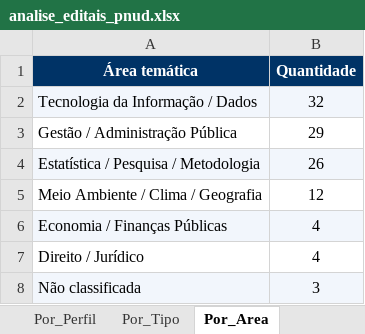
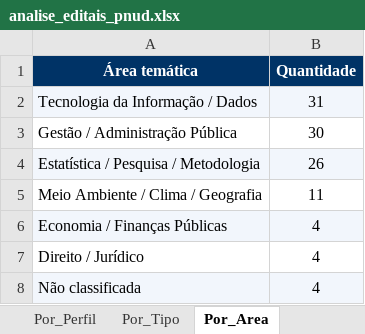
Before and after one commit to jorgel-mendes/analise-editais, an Excel workbook: analise_editais_pnud.xlsx, sheet Por_Area, drawn as a sheet; values as stored, in another font and other column widths than the file's, no borders; the diff names each change by its address in the sheet, - before the commit and + after, or states it on an @@ line.

```diff
--- a/analise_editais_pnud.xlsx (sheet Por_Area)
+++ b/analise_editais_pnud.xlsx (sheet Por_Area)
-B2 (Quantidade): 32
+B2 (Quantidade): 31
-B3 (Quantidade): 29
+B3 (Quantidade): 30
-B5 (Quantidade): 12
+B5 (Quantidade): 11
-B8 (Quantidade): 3
+B8 (Quantidade): 4
```
Also changed, not shown: sheet Editais, sheet Resumo, sheet Perfis, sheet Por_Fonte, sheet Por_Perfil, sheet Por_Tipo, 1 more sheet, 6 other files.
